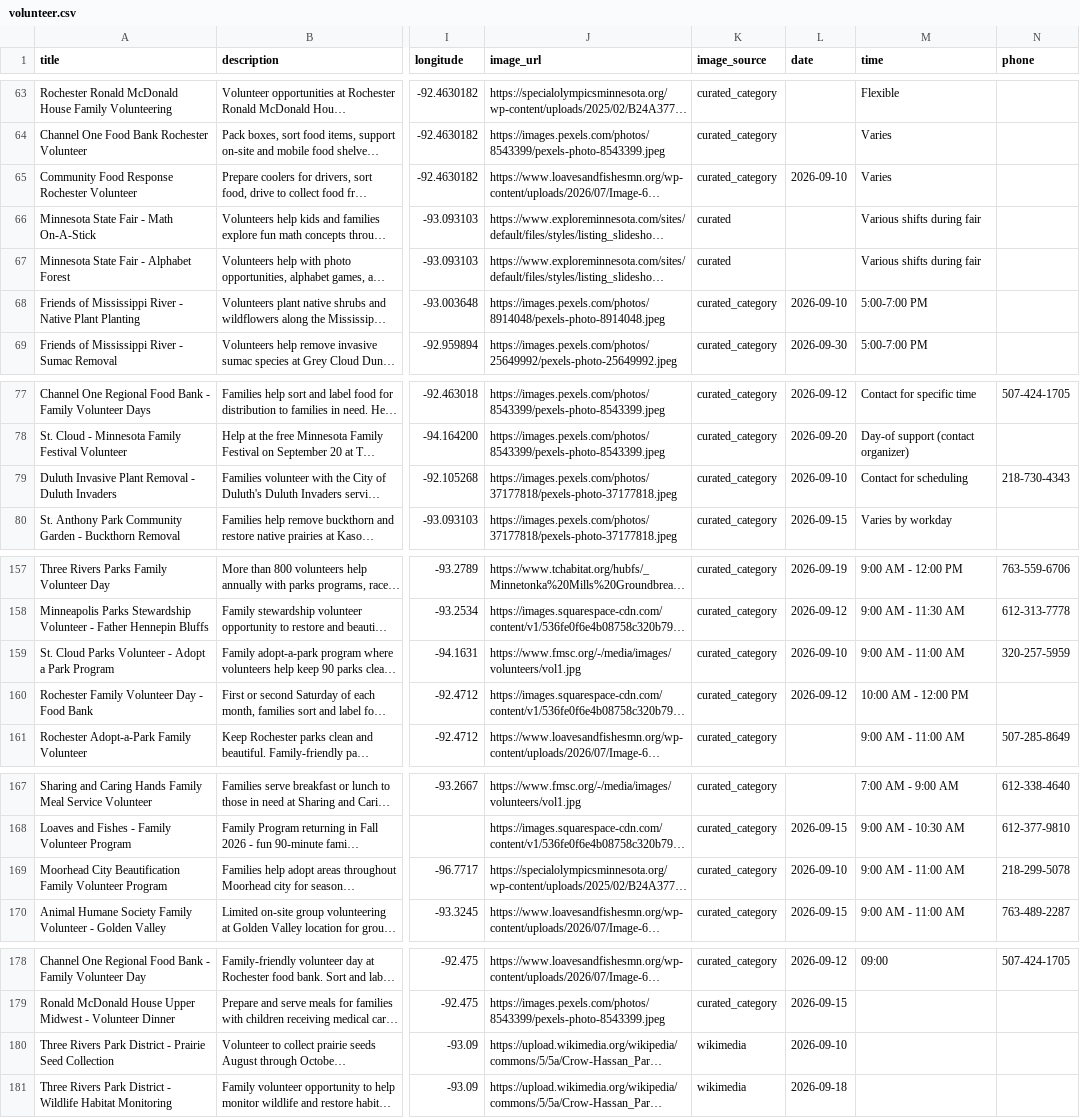
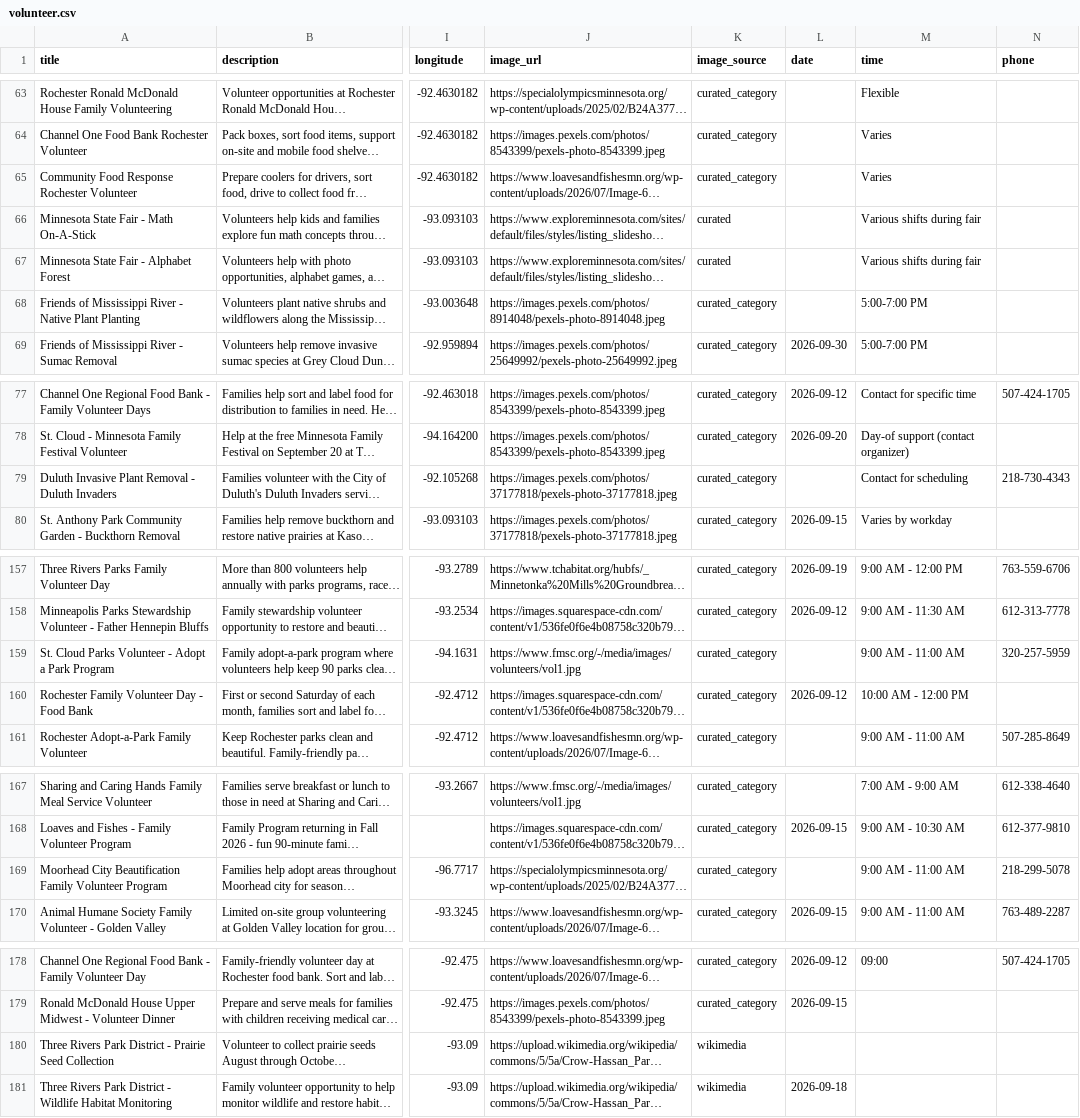
Before and after one commit to avlhohn/msp-family-feed, a CSV file: volunteer.csv, drawn as a sheet; only a part is shown, gaps mark what is left out; long unchanged cells end in …; the diff covers the shown part only; the diff names each change by its address in the sheet, - before the commit and + after, or states it on an @@ line.

Commit message:
Daily feed 2026-09-11 (Tribe WP REST rewire: +944 in-window events, 992 site_photo images)

```diff
--- a/volunteer.csv
+++ b/volunteer.csv
-L65 (date): 2026-09-10
+L65 (date): (empty)
-L68 (date): 2026-09-10
+L68 (date): (empty)
-L79 (date): 2026-09-10
+L79 (date): (empty)
-L159 (date): 2026-09-10
+L159 (date): (empty)
-L169 (date): 2026-09-10
+L169 (date): (empty)
-L180 (date): 2026-09-10
+L180 (date): (empty)
```
Also changed, not shown: 3 edited cells elsewhere in this file.
